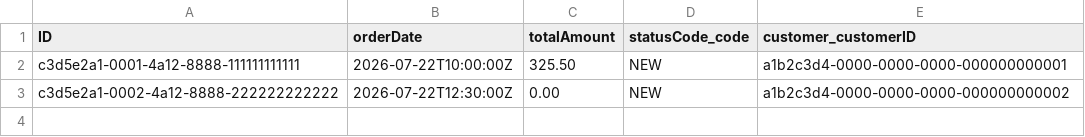
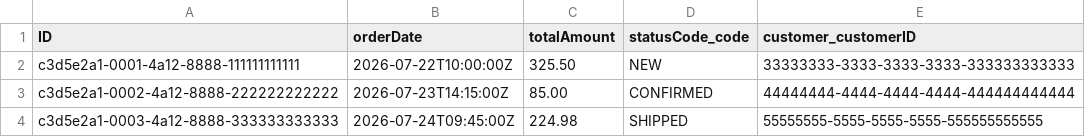
Before and after one commit to aleks2008-dev/crm-sap-dev, a CSV file: db/data/crm-Orders.csv, drawn as a sheet.

```diff
--- a/db/data/crm-Orders.csv
+++ b/db/data/crm-Orders.csv
@@ -1,3 +1,4 @@
 ID;orderDate;totalAmount;statusCode_code;customer_customerID
-c3d5e2a1-0001-4a12-8888-111111111111;2026-07-22T10:00:00Z;325.50;NEW;a1b2c3d4-0000-0000-0000-000000000001
-c3d5e2a1-0002-4a12-8888-222222222222;2026-07-22T12:30:00Z;0.00;NEW;a1b2c3d4-0000-0000-0000-000000000002
+c3d5e2a1-0001-4a12-8888-111111111111;2026-07-22T10:00:00Z;325.50;NEW;33333333-3333-3333-3333-333333333333
+c3d5e2a1-0002-4a12-8888-222222222222;2026-07-23T14:15:00Z;85.00;CONFIRMED;44444444-4444-4444-4444-444444444444
+c3d5e2a1-0003-4a12-8888-333333333333;2026-07-24T09:45:00Z;224.98;SHIPPED;55555555-5555-5555-5555-555555555555
```
Also changed, not shown: db/data/crm-MechanicalParts.csv, db/data/crm-OrderItems.csv, 4 other files.
